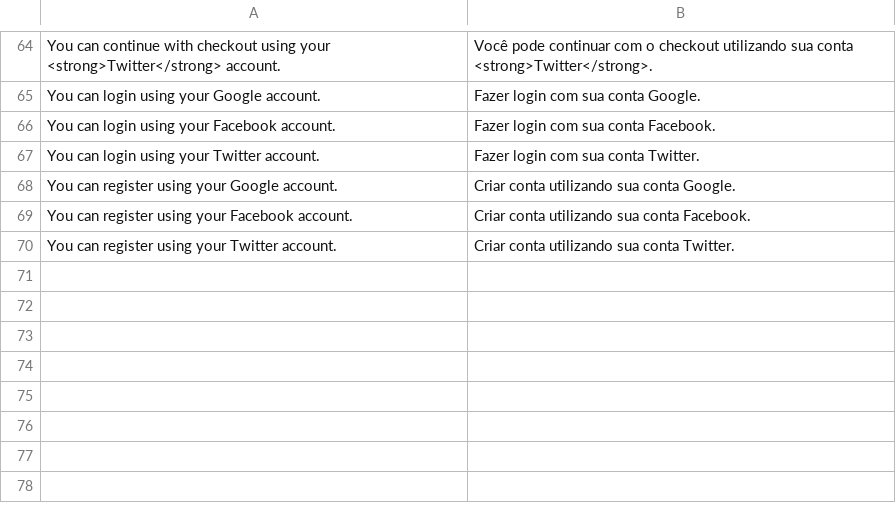
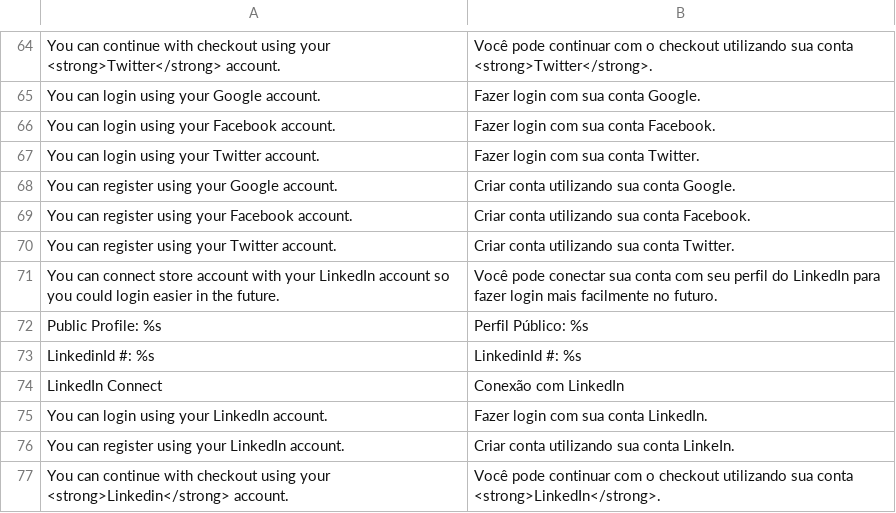
Before and after one commit to Marko-M/Inchoo_SocialConnect, a CSV file: app/locale/pt_BR/Inchoo_SocialConnect.csv, drawn as a sheet; only a part is shown, gaps mark what is left out; the diff names each change by its address in the sheet, - before the commit and + after, or states it on an @@ line.

Commit message:
Add pt-BR translates for Linkedin connect

```diff
--- a/app/locale/pt_BR/Inchoo_SocialConnect.csv
+++ b/app/locale/pt_BR/Inchoo_SocialConnect.csv
+row 71: You can connect store account with your LinkedIn account so you could login easier in the future. | Você pode conectar sua conta com seu perfil do LinkedIn para fazer login mais facilmente no futuro.
+row 72: Public Profile: %s | Perfil Público: %s
+row 73: LinkedinId #: %s | LinkedinId #: %s
+row 74: LinkedIn Connect | Conexão com LinkedIn
+row 75: You can login using your LinkedIn account. | Fazer login com sua conta LinkedIn.
+row 76: You can register using your LinkedIn account. | Criar conta utilizando sua conta LinkeIn.
+row 77: You can continue with checkout using your <strong>Linkedin</strong> account. | Você pode continuar com o checkout utilizando sua conta <strong>LinkedIn</strong>.
```
Also changed, not shown: app/locale/en_US/Inchoo_SocialConnect.csv.
